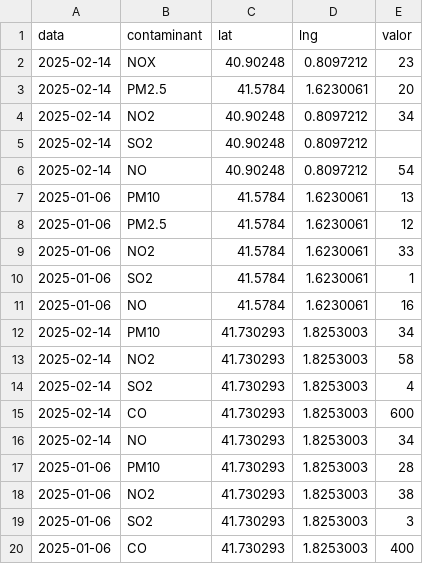
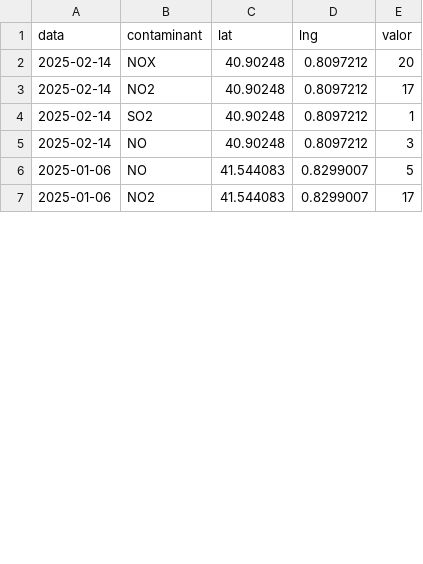
Before and after one commit to juliacocotera/juliacocotera.github.io, a CSV file: mapa/dades.csv, drawn as a sheet; only a part is shown; the diff covers the shown part only.

Commit message:
Update dades.csv

```diff
--- a/mapa/dades.csv
+++ b/mapa/dades.csv
@@ -1,20 +1,7 @@
 data,contaminant,lat,lng,valor
-2025-02-14,NOX,	40.90248,0.8097212,23
-2025-02-14,PM2.5,41.5784,1.6230061,20
-2025-02-14,NO2,40.90248,0.8097212,34
-2025-02-14,SO2,40.90248,0.8097212
-2025-02-14,NO,40.90248,0.8097212,54
-2025-01-06,PM10,41.5784,1.6230061,13
-2025-01-06,PM2.5,41.5784,1.6230061,12
-2025-01-06,NO2,41.5784,1.6230061,33
-2025-01-06,SO2,41.5784,1.6230061,1
-2025-01-06,NO,41.5784,1.6230061,16
-2025-02-14,PM10,41.730293,1.8253003,34
-2025-02-14,NO2,41.730293,1.8253003,58
-2025-02-14,SO2,41.730293,1.8253003,4
-2025-02-14,CO,41.730293,1.8253003,600
-2025-02-14,NO,41.730293,1.8253003,34
-2025-01-06,PM10,41.730293,1.8253003,28
-2025-01-06,NO2,41.730293,1.8253003,38
-2025-01-06,SO2,41.730293,1.8253003,3
-2025-01-06,CO,41.730293,1.8253003,400
+2025-02-14,NOX,	40.90248,0.8097212,20
+2025-02-14,NO2,40.90248,0.8097212,17
+2025-02-14,SO2,40.90248,0.8097212,1
+2025-02-14,NO,40.90248,0.8097212,3
+2025-01-06,NO,41.544083,0.8299007,5
+2025-01-06,NO2,41.544083,0.8299007,17
```
Also changed, not shown: 1 added row, 11 removed rows and 6 edited cells elsewhere in this file.
